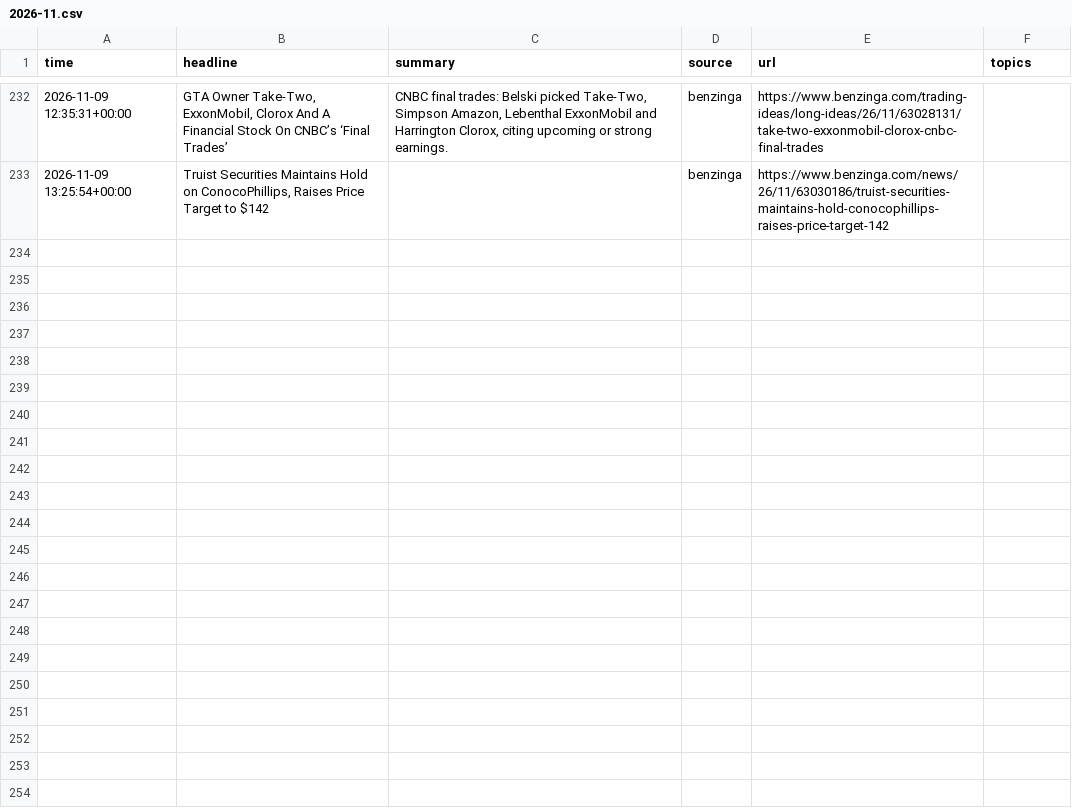
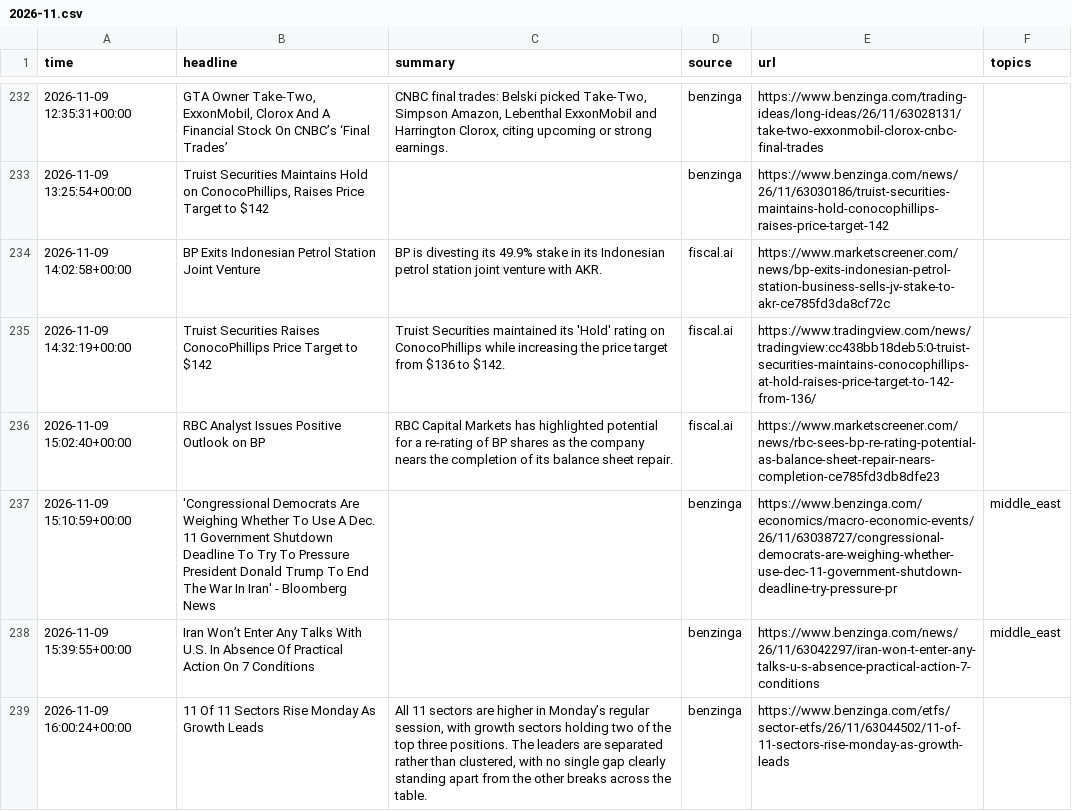
Before and after one commit to lukehamiltn/oil-tracker, a CSV file: news_data/market_news/2026-11.csv, drawn as a sheet; only a part is shown, gaps mark what is left out; the diff covers the shown part only.

```diff
--- a/news_data/market_news/2026-11.csv
+++ b/news_data/market_news/2026-11.csv
@@ -233 +233,7 @@ time,headline,summary,source,url,topics
 2026-11-09 13:25:54+00:00,"Truist Securities Maintains Hold on ConocoPhillips, Raises Price Target to $142",,benzinga,https://www.benzinga.com/news/26/11/63030186/truist-securities-maintains-hold-conocophillips-raises-price-target-142,
+2026-11-09 14:02:58+00:00,BP Exits Indonesian Petrol Station Joint Venture,BP is divesting its 49.9% stake in its Indonesian petrol station joint venture with AKR.,fiscal.ai,https://www.marketscreener.com/news/bp-exits-indonesian-petrol-station-business-sells-jv-stake-to-akr-ce785fd3da8cf72c,
+2026-11-09 14:32:19+00:00,Truist Securities Raises ConocoPhillips Price Target to $142,Truist Securities maintained its 'Hold' rating on ConocoPhillips while increasing the price target from $136 to $142.,fiscal.ai,https://www.tradingview.com/news/tradingview:cc438bb18deb5:0-truist-securities-maintains-conocophillips-at-hold-raises-price-target-to-142-from-136/,
+2026-11-09 15:02:40+00:00,RBC Analyst Issues Positive Outlook on BP,RBC Capital Markets has highlighted potential for a re-rating of BP shares as the company nears the completion of its balance sheet repair.,fiscal.ai,https://www.marketscreener.com/news/rbc-sees-bp-re-rating-potential-as-balance-sheet-repair-nears-completion-ce785fd3db8dfe23,
+2026-11-09 15:10:59+00:00,'Congressional Democrats Are Weighing Whether To Use A Dec. 11 Government Shutdown Deadline To Try To Pressure President Donald Trump To End The War In Iran' - Bloomberg News,,benzinga,https://www.benzinga.com/economics/macro-economic-events/26/11/63038727/congressional-democrats-are-weighing-whether-use-dec-11-government-shutdown-deadline-try-pressure-pr,middle_east
+2026-11-09 15:39:55+00:00,Iran Won’t Enter Any Talks With U.S. In Absence Of Practical Action On 7 Conditions,,benzinga,https://www.benzinga.com/news/26/11/63042297/iran-won-t-enter-any-talks-u-s-absence-practical-action-7-conditions,middle_east
+2026-11-09 16:00:24+00:00,11 Of 11 Sectors Rise Monday As Growth Leads,"All 11 sectors are higher in Monday’s regular session, with growth sectors holding two of the top three positions. The leaders are separated rather than clustered, with no single gap clearly standing apart from the other breaks across the table.",benzinga,https://www.benzinga.com/etfs/sector-etfs/26/11/63044502/11-of-11-sectors-rise-monday-as-growth-leads,
```
Also changed, not shown: 5 added rows and 3 moved rows elsewhere in this file.
